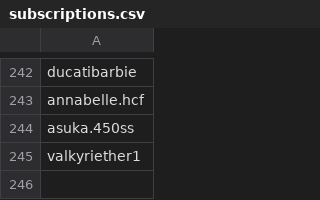
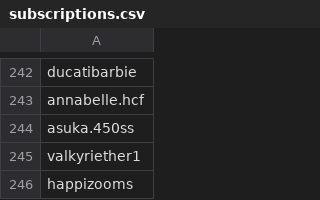
Before and after one commit to wedcf120/tiktok-rss-flat, a CSV file: subscriptions.csv, drawn as a sheet; only a part is shown, gaps mark what is left out.

Commit message:
Update subscriptions.csv

```diff
--- a/subscriptions.csv
+++ b/subscriptions.csv
@@ -245 +245,2 @@ asuka.450ss,
 valkyriether1,
+happizooms,
```
